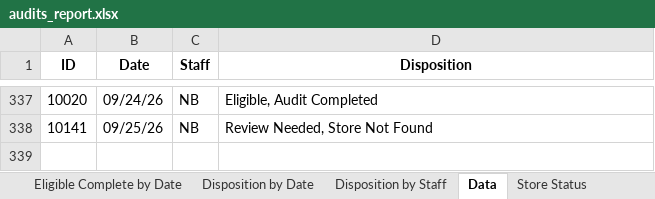
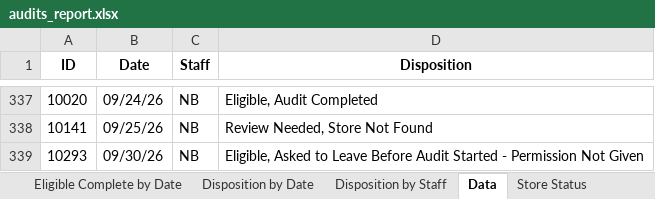
Before and after one commit to sshamblen/public, an Excel workbook: audits_report.xlsx, sheet Data, drawn as a sheet; only a part is shown, gaps mark what is left out; values as stored, in another font and other column widths than the file's, no borders; the diff names each change by its address in the sheet, - before the commit and + after, or states it on an @@ line.

```diff
--- a/audits_report.xlsx (sheet Data)
+++ b/audits_report.xlsx (sheet Data)
+row 339: 10293 | 09/30/26 | NB | Eligible, Asked to Leave Before Audit Started - Permission Not Given
```
Also changed, not shown: sheet Store Status, sheet Disposition by Date, sheet Disposition by Staff.
